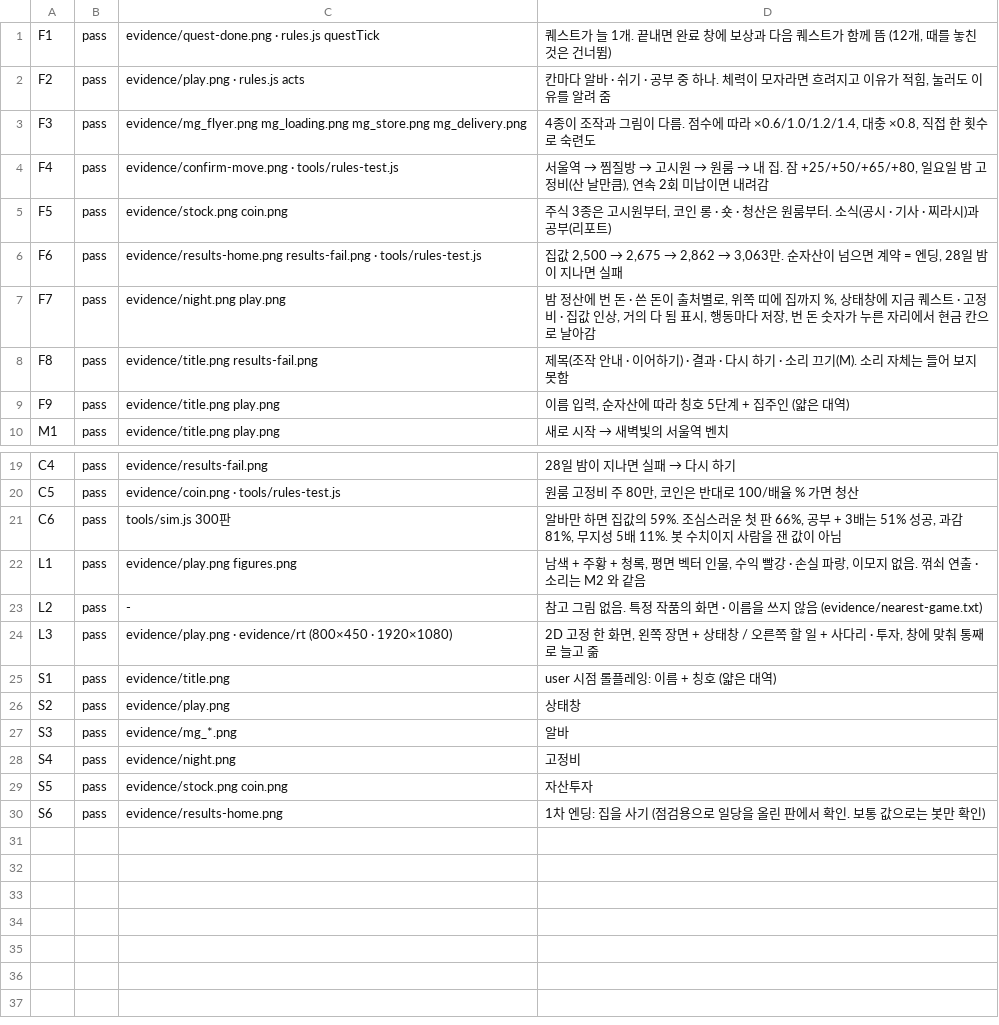
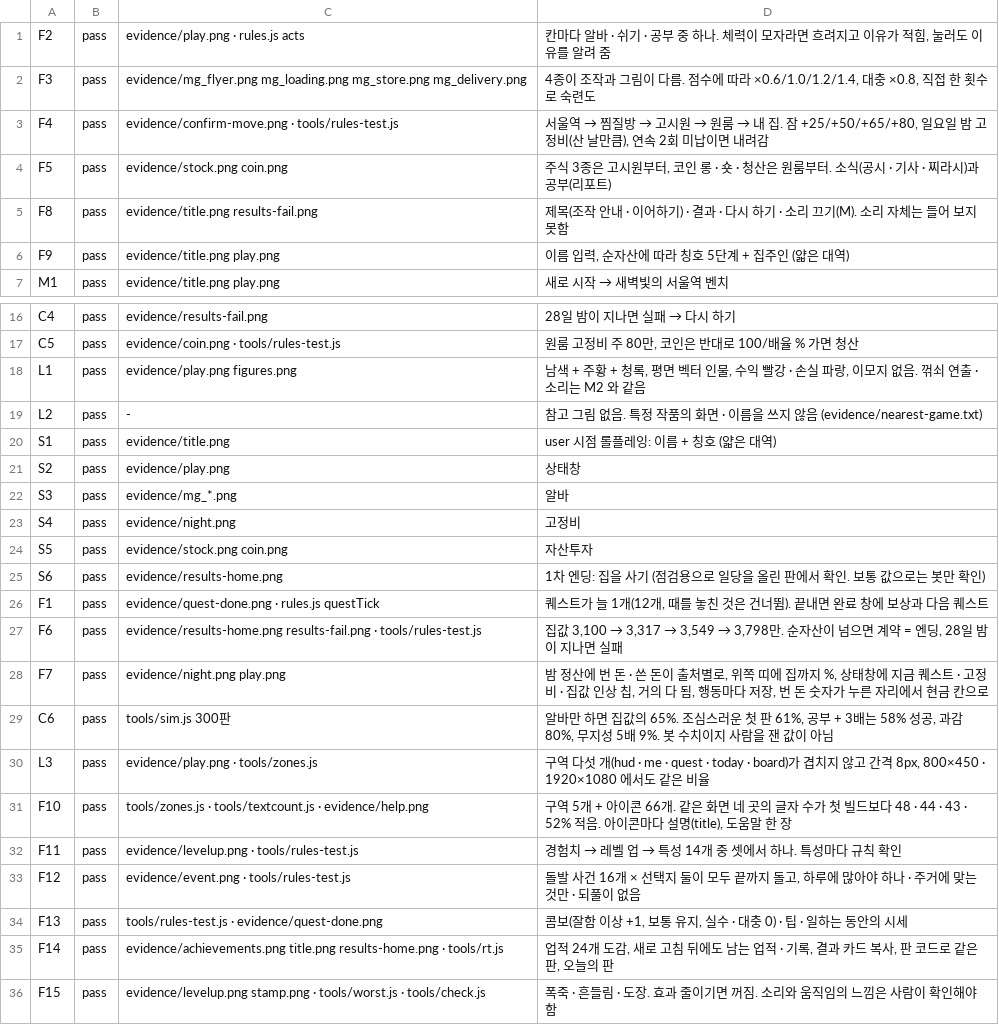
Before and after one commit to yeo-develop/kw-game, a TSV file: prototypes/seoul-station/evidence/checklist.tsv, drawn as a sheet; only a part is shown, gaps mark what is left out.

```diff
--- a/prototypes/seoul-station/evidence/checklist.tsv
+++ b/prototypes/seoul-station/evidence/checklist.tsv
@@ -1,2 +1 @@
-F1	pass	evidence/quest-done.png · rules.js questTick	퀘스트가 늘 1개. 끝내면 완료 창에 보상과 다음 퀘스트가 함께 뜸 (12개, 때를 놓친 것은 건너뜀)
 F2	pass	evidence/play.png · rules.js acts	칸마다 알바 · 쉬기 · 공부 중 하나. 체력이 모자라면 흐려지고 이유가 적힘, 눌러도 이유를 알려 줌
@@ -5,4 +4,2 @@ F4	pass	evidence/confirm-move.png · tools/rules-test.js	서울역 → 찜질방
 F5	pass	evidence/stock.png coin.png	주식 3종은 고시원부터, 코인 롱 · 숏 · 청산은 원룸부터. 소식(공시 · 기사 · 찌라시)과 공부(리포트)
-F6	pass	evidence/results-home.png results-fail.png · tools/rules-test.js	집값 2,500 → 2,675 → 2,862 → 3,063만. 순자산이 넘으면 계약 = 엔딩, 28일 밤이 지나면 실패
-F7	pass	evidence/night.png play.png	밤 정산에 번 돈 · 쓴 돈이 출처별로, 위쪽 띠에 집까지 %, 상태창에 지금 퀘스트 · 고정비 · 집값 인상, 거의 다 됨 표시, 행동마다 저장, 번 돈 숫자가 누른 자리에서 현금 칸으로 날아감
 F8	pass	evidence/title.png results-fail.png	제목(조작 안내 · 이어하기) · 결과 · 다시 하기 · 소리 끄기(M). 소리 자체는 들어 보지 못함
@@ -20,6 +17,4 @@ C4	pass	evidence/results-fail.png	28일 밤이 지나면 실패 → 다시 하
 C5	pass	evidence/coin.png · tools/rules-test.js	원룸 고정비 주 80만, 코인은 반대로 100/배율 % 가면 청산
-C6	pass	tools/sim.js 300판	알바만 하면 집값의 59%. 조심스러운 첫 판 66%, 공부 + 3배는 51% 성공, 과감 81%, 무지성 5배 11%. 봇 수치이지 사람을 잰 값이 아님
 L1	pass	evidence/play.png figures.png	남색 + 주황 + 청록, 평면 벡터 인물, 수익 빨강 · 손실 파랑, 이모지 없음. 꺾쇠 연출 · 소리는 M2 와 같음
 L2	pass	-	참고 그림 없음. 특정 작품의 화면 · 이름을 쓰지 않음 (evidence/nearest-game.txt)
-L3	pass	evidence/play.png · evidence/rt (800×450 · 1920×1080)	2D 고정 한 화면, 왼쪽 장면 + 상태창 / 오른쪽 할 일 + 사다리 · 투자, 창에 맞춰 통째로 늘고 줆
 S1	pass	evidence/title.png	user 시점 롤플레잉: 이름 + 칭호 (얇은 대역)
@@ -30 +25,12 @@ S5	pass	evidence/stock.png coin.png	자산투자
 S6	pass	evidence/results-home.png	1차 엔딩: 집을 사기 (점검용으로 일당을 올린 판에서 확인. 보통 값으로는 봇만 확인)
+F1	pass	evidence/quest-done.png · rules.js questTick	퀘스트가 늘 1개(12개, 때를 놓친 것은 건너뜀). 끝내면 완료 창에 보상과 다음 퀘스트
+F6	pass	evidence/results-home.png results-fail.png · tools/rules-test.js	집값 3,100 → 3,317 → 3,549 → 3,798만. 순자산이 넘으면 계약 = 엔딩, 28일 밤이 지나면 실패
+F7	pass	evidence/night.png play.png	밤 정산에 번 돈 · 쓴 돈이 출처별로, 위쪽 띠에 집까지 %, 상태창에 지금 퀘스트 · 고정비 · 집값 인상 칩, 거의 다 됨, 행동마다 저장, 번 돈 숫자가 누른 자리에서 현금 칸으로
+C6	pass	tools/sim.js 300판	알바만 하면 집값의 65%. 조심스러운 첫 판 61%, 공부 + 3배는 58% 성공, 과감 80%, 무지성 5배 9%. 봇 수치이지 사람을 잰 값이 아님
+L3	pass	evidence/play.png · tools/zones.js	구역 다섯 개(hud · me · quest · today · board)가 겹치지 않고 간격 8px, 800×450 · 1920×1080 에서도 같은 비율
+F10	pass	tools/zones.js · tools/textcount.js · evidence/help.png	구역 5개 + 아이콘 66개. 같은 화면 네 곳의 글자 수가 첫 빌드보다 48 · 44 · 43 · 52% 적음. 아이콘마다 설명(title), 도움말 한 장
+F11	pass	evidence/levelup.png · tools/rules-test.js	경험치 → 레벨 업 → 특성 14개 중 셋에서 하나. 특성마다 규칙 확인
+F12	pass	evidence/event.png · tools/rules-test.js	돌발 사건 16개 × 선택지 둘이 모두 끝까지 돌고, 하루에 많아야 하나 · 주거에 맞는 것만 · 되풀이 없음
+F13	pass	tools/rules-test.js · evidence/quest-done.png	콤보(잘함 이상 +1, 보통 유지, 실수 · 대충 0) · 팁 · 일하는 동안의 시세
+F14	pass	evidence/achievements.png title.png results-home.png · tools/rt.js	업적 24개 도감, 새로 고침 뒤에도 남는 업적 · 기록, 결과 카드 복사, 판 코드로 같은 판, 오늘의 판
+F15	pass	evidence/levelup.png stamp.png · tools/worst.js · tools/check.js	폭죽 · 흔들림 · 도장. 효과 줄이기면 꺼짐. 소리와 움직임의 느낌은 사람이 확인해야 함
```
Also changed, not shown: prototypes/seoul-station/evidence/self-check.tsv, 35 other files.
